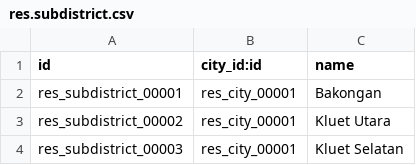
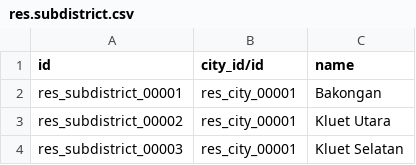
Before and after one commit to Miftahussalam/odoo-apps, a CSV file: ms_l10n_id_localization/data/res.subdistrict.csv, drawn as a sheet; only a part is shown.

```diff
--- a/ms_l10n_id_localization/data/res.subdistrict.csv
+++ b/ms_l10n_id_localization/data/res.subdistrict.csv
@@ -1,2 +1,2 @@
-id,city_id:id,name
+id,city_id/id,name
 res_subdistrict_00001,res_city_00001,Bakongan
```
Also changed, not shown: ms_l10n_id_localization/data/res.city.csv, ms_l10n_id_localization/data/res.country.state.csv, 1 other file.
